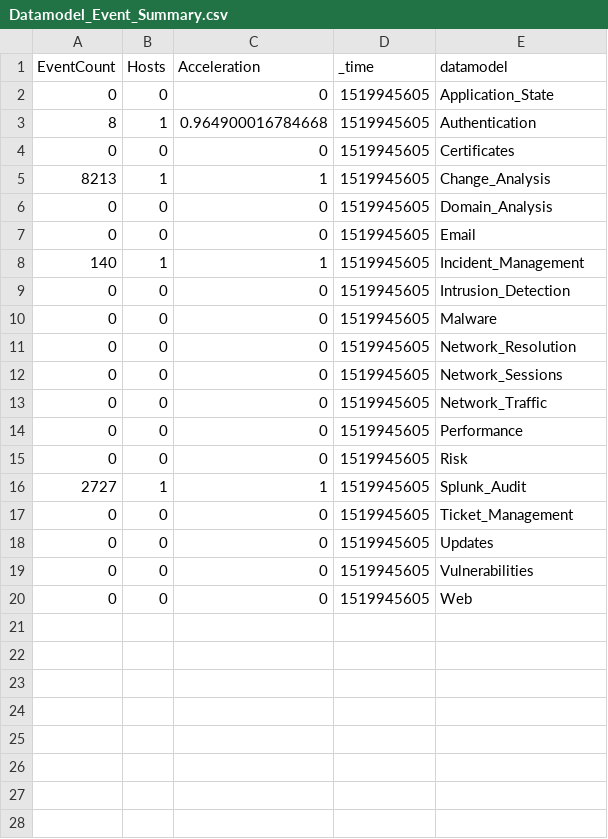
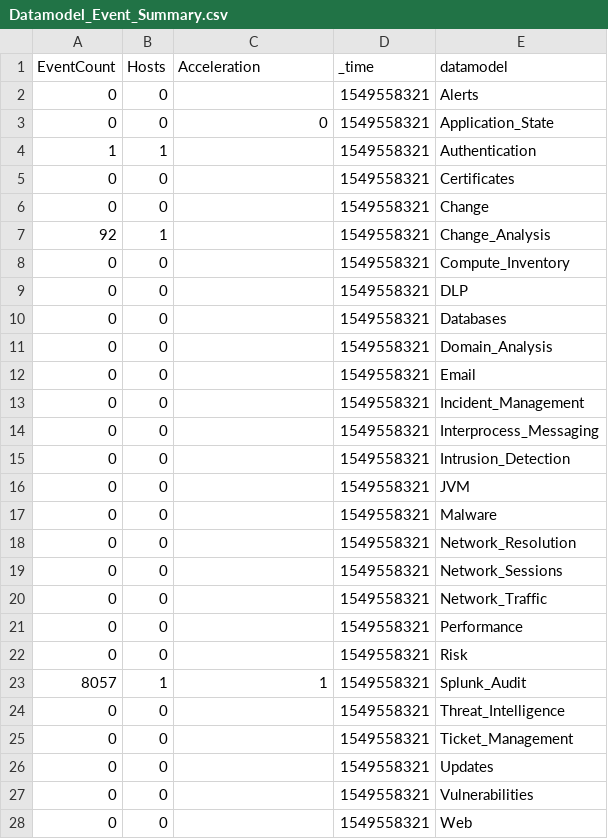
Before and after one commit to johanbjerke/Content_Analytics, a CSV file: lookups/Datamodel_Event_Summary.csv, drawn as a sheet; only a part is shown; the diff covers the shown part only.

```diff
--- a/lookups/Datamodel_Event_Summary.csv
+++ b/lookups/Datamodel_Event_Summary.csv
@@ -1,20 +1,28 @@
 EventCount,Hosts,Acceleration,"_time",datamodel
-0,0,0,1519945605,"Application_State"
-8,1,"0.964900016784668",1519945605,Authentication
-0,0,0,1519945605,Certificates
-8213,1,1,1519945605,"Change_Analysis"
-0,0,0,1519945605,"Domain_Analysis"
-0,0,0,1519945605,Email
-140,1,1,1519945605,"Incident_Management"
-0,0,0,1519945605,"Intrusion_Detection"
-0,0,0,1519945605,Malware
-0,0,0,1519945605,"Network_Resolution"
-0,0,0,1519945605,"Network_Sessions"
-0,0,0,1519945605,"Network_Traffic"
-0,0,0,1519945605,Performance
-0,0,0,1519945605,Risk
-2727,1,1,1519945605,"Splunk_Audit"
-0,0,0,1519945605,"Ticket_Management"
-0,0,0,1519945605,Updates
-0,0,0,1519945605,Vulnerabilities
-0,0,0,1519945605,Web
+0,0,"",1549558321,Alerts
+0,0,0,1549558321,"Application_State"
+1,1,"",1549558321,Authentication
+0,0,"",1549558321,Certificates
+0,0,"",1549558321,Change
+92,1,"",1549558321,"Change_Analysis"
+0,0,"",1549558321,"Compute_Inventory"
+0,0,"",1549558321,DLP
+0,0,"",1549558321,Databases
+0,0,"",1549558321,"Domain_Analysis"
+0,0,"",1549558321,Email
+0,0,"",1549558321,"Incident_Management"
+0,0,"",1549558321,"Interprocess_Messaging"
+0,0,"",1549558321,"Intrusion_Detection"
+0,0,"",1549558321,JVM
+0,0,"",1549558321,Malware
+0,0,"",1549558321,"Network_Resolution"
+0,0,"",1549558321,"Network_Sessions"
+0,0,"",1549558321,"Network_Traffic"
+0,0,"",1549558321,Performance
+0,0,"",1549558321,Risk
+8057,1,1,1549558321,"Splunk_Audit"
+0,0,"",1549558321,"Threat_Intelligence"
+0,0,"",1549558321,"Ticket_Management"
+0,0,"",1549558321,Updates
+0,0,"",1549558321,Vulnerabilities
+0,0,"",1549558321,Web
```
Also changed, not shown: 2 added rows elsewhere in this file, lookups/Installed_sourcetypes.csv, 27 other files.
